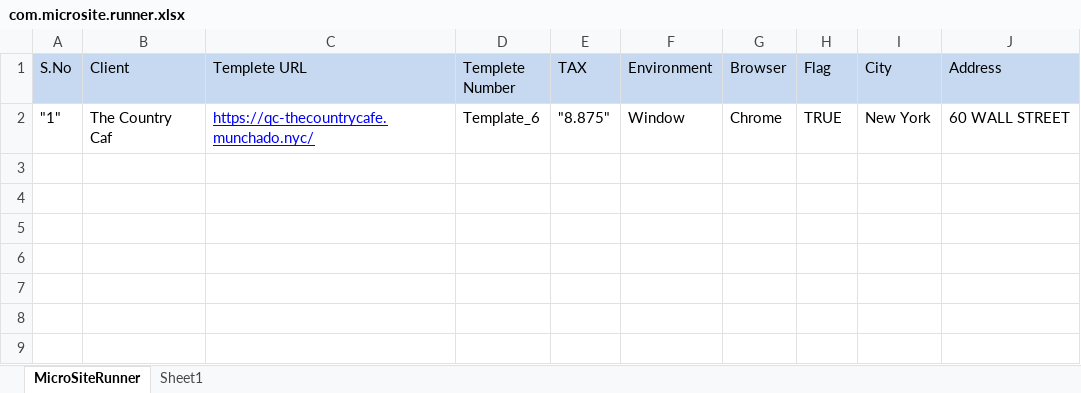
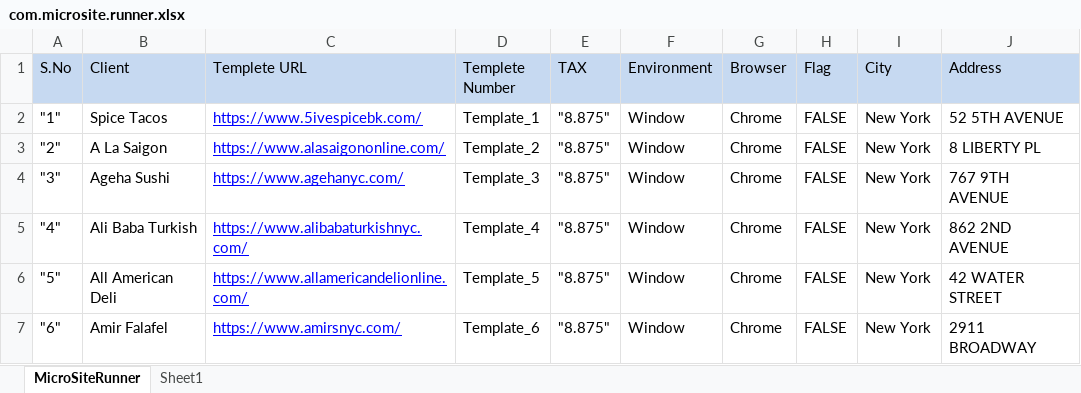
Before and after one commit to munchadobizpremium/biz_qa_automation, an Excel workbook: lib_template/com.microsite.runner.xlsx, sheet MicroSiteRunner, drawn as a sheet; values as stored, in another font and other column widths than the file's, no borders; the diff names each change by its address in the sheet, - before the commit and + after, or states it on an @@ line.

Commit message:
new file executer
new file executer

```diff
--- a/lib_template/com.microsite.runner.xlsx (sheet MicroSiteRunner)
+++ b/lib_template/com.microsite.runner.xlsx (sheet MicroSiteRunner)
-B2 (Client): The Country Caf
+B2 (Client): Spice Tacos
-C2 (Templete URL): https://qc-thecountrycafe.munchado.nyc/
+C2 (Templete URL): https://www.5ivespicebk.com/
-D2 (Templete Number): Template_6
+D2 (Templete Number): Template_1
-H2 (Flag): TRUE
+H2 (Flag): FALSE
-J2 (Address): 60 WALL STREET
+J2 (Address): 52 5TH AVENUE
+row 3: "2" | A La Saigon | https://www.alasaigononline.com/ | Template_2 | "8.875" | Window | Chrome | FALSE | New York | 8 LIBERTY PL
+row 4: "3" | Ageha Sushi | https://www.agehanyc.com/ | Template_3 | "8.875" | Window | Chrome | FALSE | New York | 767 9TH AVENUE
+row 5: "4" | Ali Baba Turkish | https://www.alibabaturkishnyc.com/ | Template_4 | "8.875" | Window | Chrome | FALSE | New York | 862 2ND AVENUE
+row 6: "5" | All American Deli | https://www.allamericandelionline.com/ | Template_5 | "8.875" | Window | Chrome | FALSE | New York | 42 WATER STREET
+row 7: "6" | Amir Falafel | https://www.amirsnyc.com/ | Template_6 | "8.875" | Window | Chrome | FALSE | New York | 2911 BROADWAY
```
